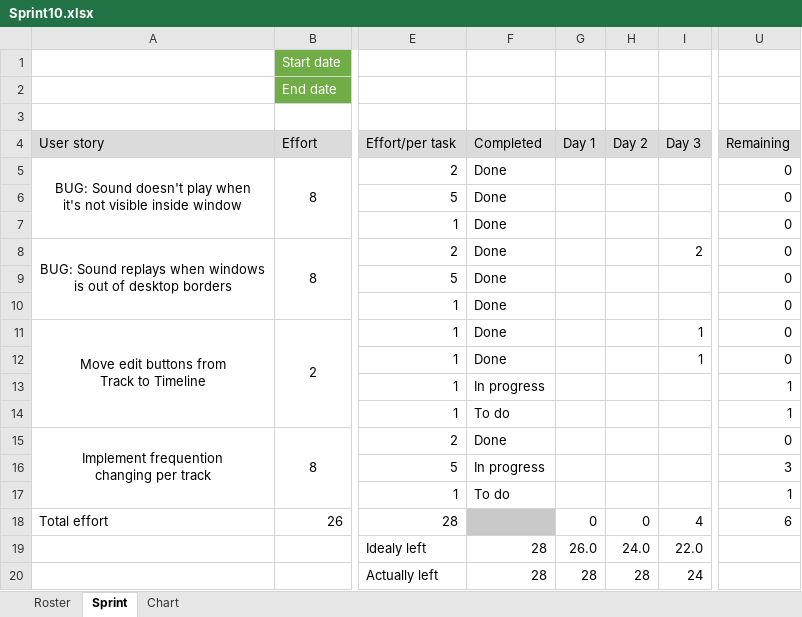
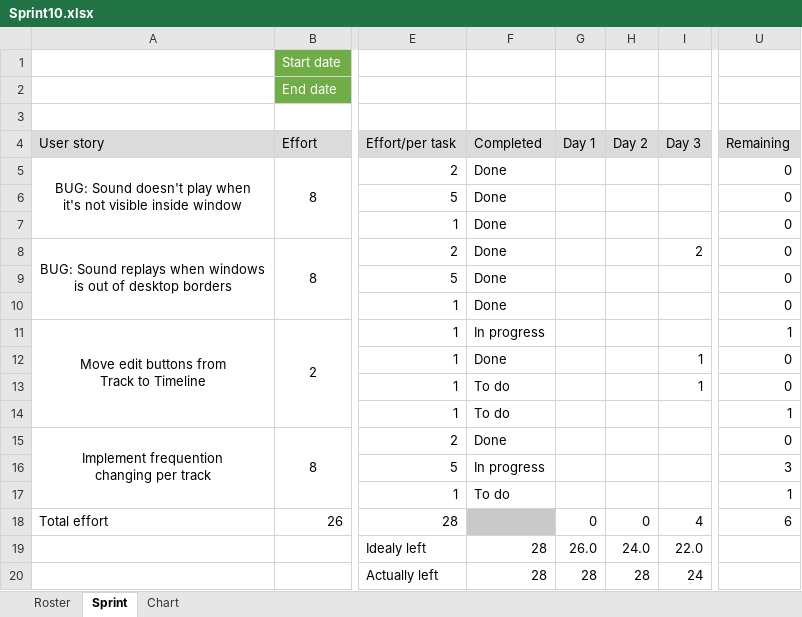
Before and after one commit to RazvojSoftvera2/MasterAudioTechnologyFunctions, an Excel workbook: Documentation and designs/Sprint_info/Sprint10.xlsx, sheet Sprint, drawn as a sheet; only a part is shown, gaps mark what is left out; values as stored, in another font and other column widths than the file's, no borders; conditional formats not drawn; the diff names each change by its address in the sheet, - before the commit and + after, or states it on an @@ line.

```diff
--- a/Documentation and designs/Sprint_info/Sprint10.xlsx (sheet Sprint)
+++ b/Documentation and designs/Sprint_info/Sprint10.xlsx (sheet Sprint)
-F11 (Completed): Done
+F11 (Completed): In progress
-I11 (Day 3): 1
+I11 (Day 3): (empty)
-U11 (Remaining): 0
+U11 (Remaining): 1
-F13 (Completed): In progress
+F13 (Completed): To do
-I13 (Day 3): (empty)
+I13 (Day 3): 1
-U13 (Remaining): 1
+U13 (Remaining): 0
```
Also changed, not shown: charts or pictures, Documentation and designs/Sprint_info/Sprint11.xlsx.
